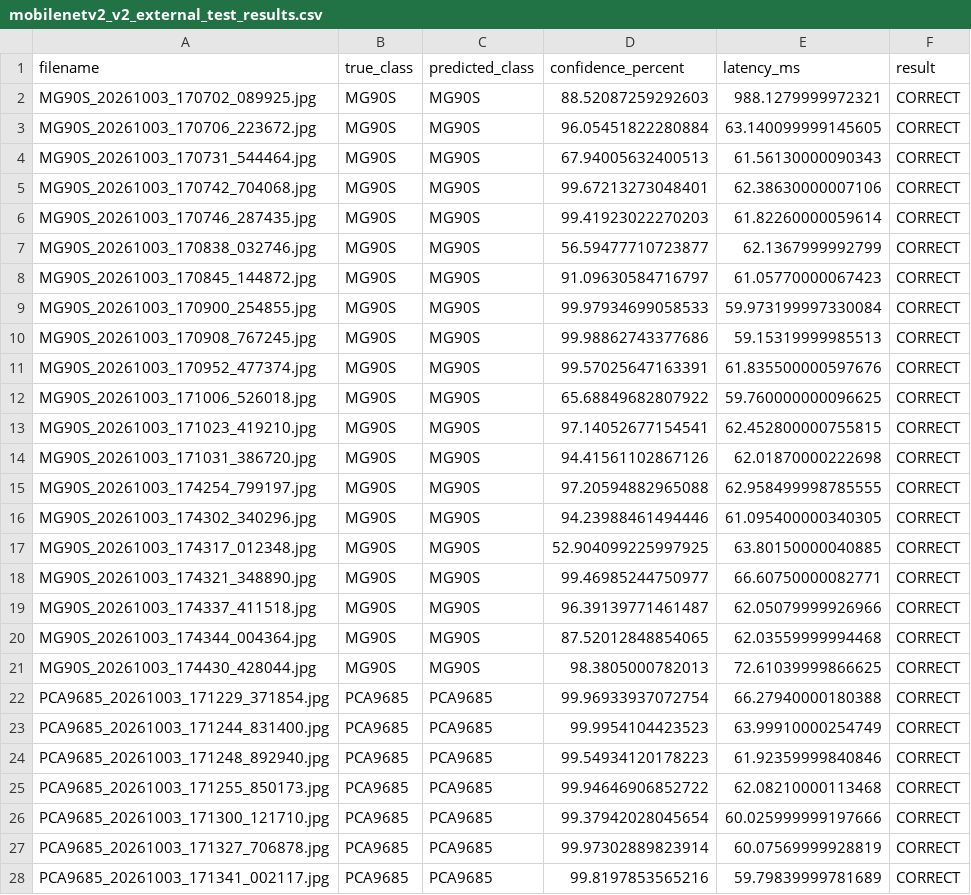
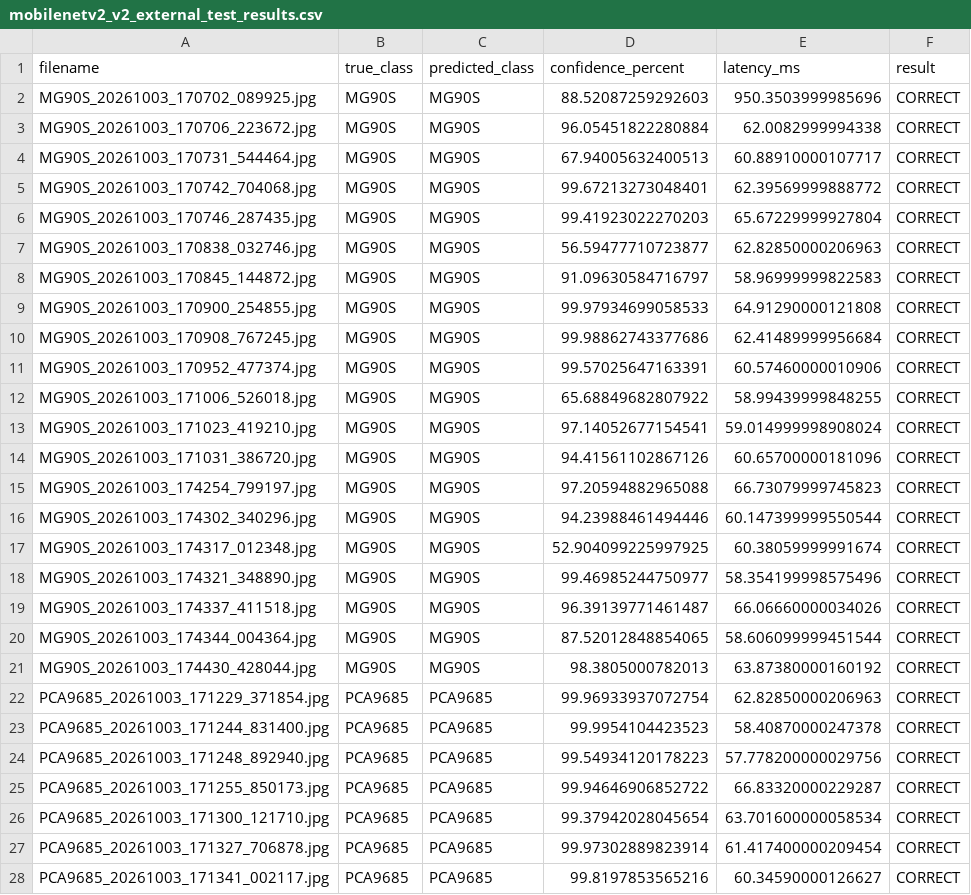
Before and after one commit to hafismaulana19/P2-Transfer-Learning-RET503, a CSV file: results/mobilenetv2_v2_external_test_results.csv, drawn as a sheet; only a part is shown; the diff covers the shown part only.

```diff
--- a/results/mobilenetv2_v2_external_test_results.csv
+++ b/results/mobilenetv2_v2_external_test_results.csv
@@ -1,28 +1,28 @@
 filename,true_class,predicted_class,confidence_percent,latency_ms,result
-MG90S_20261003_170702_089925.jpg,MG90S,MG90S,88.52087259292603,988.1279999972321,CORRECT
-MG90S_20261003_170706_223672.jpg,MG90S,MG90S,96.05451822280884,63.140099999145605,CORRECT
-MG90S_20261003_170731_544464.jpg,MG90S,MG90S,67.94005632400513,61.56130000090343,CORRECT
-MG90S_20261003_170742_704068.jpg,MG90S,MG90S,99.67213273048401,62.38630000007106,CORRECT
-MG90S_20261003_170746_287435.jpg,MG90S,MG90S,99.41923022270203,61.82260000059614,CORRECT
-MG90S_20261003_170838_032746.jpg,MG90S,MG90S,56.59477710723877,62.1367999992799,CORRECT
-MG90S_20261003_170845_144872.jpg,MG90S,MG90S,91.09630584716797,61.05770000067423,CORRECT
-MG90S_20261003_170900_254855.jpg,MG90S,MG90S,99.97934699058533,59.973199997330084,CORRECT
-MG90S_20261003_170908_767245.jpg,MG90S,MG90S,99.98862743377686,59.15319999985513,CORRECT
-MG90S_20261003_170952_477374.jpg,MG90S,MG90S,99.57025647163391,61.835500000597676,CORRECT
-MG90S_20261003_171006_526018.jpg,MG90S,MG90S,65.68849682807922,59.760000000096625,CORRECT
-MG90S_20261003_171023_419210.jpg,MG90S,MG90S,97.14052677154541,62.452800000755815,CORRECT
-MG90S_20261003_171031_386720.jpg,MG90S,MG90S,94.41561102867126,62.01870000222698,CORRECT
-MG90S_20261003_174254_799197.jpg,MG90S,MG90S,97.20594882965088,62.958499998785555,CORRECT
-MG90S_20261003_174302_340296.jpg,MG90S,MG90S,94.23988461494446,61.095400000340305,CORRECT
-MG90S_20261003_174317_012348.jpg,MG90S,MG90S,52.904099225997925,63.80150000040885,CORRECT
-MG90S_20261003_174321_348890.jpg,MG90S,MG90S,99.46985244750977,66.60750000082771,CORRECT
-MG90S_20261003_174337_411518.jpg,MG90S,MG90S,96.39139771461487,62.05079999926966,CORRECT
-MG90S_20261003_174344_004364.jpg,MG90S,MG90S,87.52012848854065,62.03559999994468,CORRECT
-MG90S_20261003_174430_428044.jpg,MG90S,MG90S,98.3805000782013,72.61039999866625,CORRECT
-PCA9685_20261003_171229_371854.jpg,PCA9685,PCA9685,99.96933937072754,66.27940000180388,CORRECT
-PCA9685_20261003_171244_831400.jpg,PCA9685,PCA9685,99.9954104423523,63.99910000254749,CORRECT
-PCA9685_20261003_171248_892940.jpg,PCA9685,PCA9685,99.54934120178223,61.92359999840846,CORRECT
-PCA9685_20261003_171255_850173.jpg,PCA9685,PCA9685,99.94646906852722,62.08210000113468,CORRECT
-PCA9685_20261003_171300_121710.jpg,PCA9685,PCA9685,99.37942028045654,60.025999999197666,CORRECT
-PCA9685_20261003_171327_706878.jpg,PCA9685,PCA9685,99.97302889823914,60.07569999928819,CORRECT
-PCA9685_20261003_171341_002117.jpg,PCA9685,PCA9685,99.8197853565216,59.79839999781689,CORRECT
+MG90S_20261003_170702_089925.jpg,MG90S,MG90S,88.52087259292603,950.3503999985696,CORRECT
+MG90S_20261003_170706_223672.jpg,MG90S,MG90S,96.05451822280884,62.0082999994338,CORRECT
+MG90S_20261003_170731_544464.jpg,MG90S,MG90S,67.94005632400513,60.88910000107717,CORRECT
+MG90S_20261003_170742_704068.jpg,MG90S,MG90S,99.67213273048401,62.39569999888772,CORRECT
+MG90S_20261003_170746_287435.jpg,MG90S,MG90S,99.41923022270203,65.67229999927804,CORRECT
+MG90S_20261003_170838_032746.jpg,MG90S,MG90S,56.59477710723877,62.82850000206963,CORRECT
+MG90S_20261003_170845_144872.jpg,MG90S,MG90S,91.09630584716797,58.96999999822583,CORRECT
+MG90S_20261003_170900_254855.jpg,MG90S,MG90S,99.97934699058533,64.91290000121808,CORRECT
+MG90S_20261003_170908_767245.jpg,MG90S,MG90S,99.98862743377686,62.41489999956684,CORRECT
+MG90S_20261003_170952_477374.jpg,MG90S,MG90S,99.57025647163391,60.57460000010906,CORRECT
+MG90S_20261003_171006_526018.jpg,MG90S,MG90S,65.68849682807922,58.99439999848255,CORRECT
+MG90S_20261003_171023_419210.jpg,MG90S,MG90S,97.14052677154541,59.014999998908024,CORRECT
+MG90S_20261003_171031_386720.jpg,MG90S,MG90S,94.41561102867126,60.65700000181096,CORRECT
+MG90S_20261003_174254_799197.jpg,MG90S,MG90S,97.20594882965088,66.73079999745823,CORRECT
+MG90S_20261003_174302_340296.jpg,MG90S,MG90S,94.23988461494446,60.147399999550544,CORRECT
+MG90S_20261003_174317_012348.jpg,MG90S,MG90S,52.904099225997925,60.38059999991674,CORRECT
+MG90S_20261003_174321_348890.jpg,MG90S,MG90S,99.46985244750977,58.354199998575496,CORRECT
+MG90S_20261003_174337_411518.jpg,MG90S,MG90S,96.39139771461487,66.06660000034026,CORRECT
+MG90S_20261003_174344_004364.jpg,MG90S,MG90S,87.52012848854065,58.606099999451544,CORRECT
+MG90S_20261003_174430_428044.jpg,MG90S,MG90S,98.3805000782013,63.87380000160192,CORRECT
+PCA9685_20261003_171229_371854.jpg,PCA9685,PCA9685,99.96933937072754,62.82850000206963,CORRECT
+PCA9685_20261003_171244_831400.jpg,PCA9685,PCA9685,99.9954104423523,58.40870000247378,CORRECT
+PCA9685_20261003_171248_892940.jpg,PCA9685,PCA9685,99.54934120178223,57.778200000029756,CORRECT
+PCA9685_20261003_171255_850173.jpg,PCA9685,PCA9685,99.94646906852722,66.83320000229287,CORRECT
+PCA9685_20261003_171300_121710.jpg,PCA9685,PCA9685,99.37942028045654,63.701600000058534,CORRECT
+PCA9685_20261003_171327_706878.jpg,PCA9685,PCA9685,99.97302889823914,61.417400000209454,CORRECT
+PCA9685_20261003_171341_002117.jpg,PCA9685,PCA9685,99.8197853565216,60.34590000126627,CORRECT
```
Also changed, not shown: 13 edited cells elsewhere in this file.
